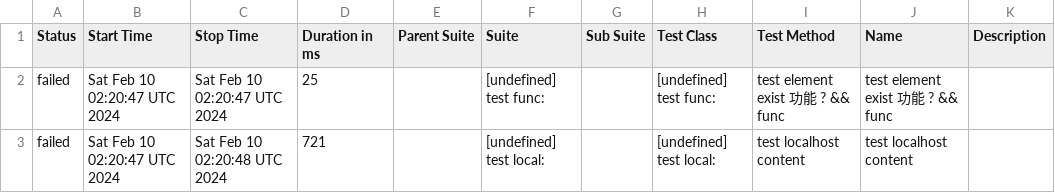
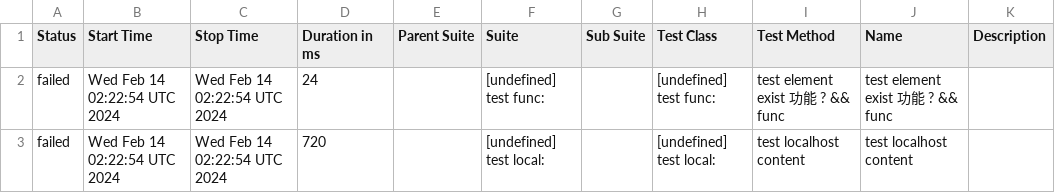
Before and after one commit to yusong-demo/integration-example, a CSV file: 8f90fc8115f9af156f193fa1d9f119c76fe99939/data/suites.csv, drawn as a sheet.

```diff
--- a/8f90fc8115f9af156f193fa1d9f119c76fe99939/data/suites.csv
+++ b/8f90fc8115f9af156f193fa1d9f119c76fe99939/data/suites.csv
@@ -1,3 +1,3 @@
 "Status","Start Time","Stop Time","Duration in ms","Parent Suite","Suite","Sub Suite","Test Class","Test Method","Name","Description"
-"failed","Sat Feb 10 02:20:47 UTC 2024","Sat Feb 10 02:20:47 UTC 2024","25","","[undefined] test func:","","[undefined] test func:","test element exist 功能 ? && func","test element exist 功能 ? && func",""
-"failed","Sat Feb 10 02:20:47 UTC 2024","Sat Feb 10 02:20:48 UTC 2024","721","","[undefined] test local:","","[undefined] test local:","test localhost content","test localhost content",""
+"failed","Wed Feb 14 02:22:54 UTC 2024","Wed Feb 14 02:22:54 UTC 2024","24","","[undefined] test func:","","[undefined] test func:","test element exist 功能 ? && func","test element exist 功能 ? && func",""
+"failed","Wed Feb 14 02:22:54 UTC 2024","Wed Feb 14 02:22:54 UTC 2024","720","","[undefined] test local:","","[undefined] test local:","test localhost content","test localhost content",""
```
Also changed, not shown: 23 other files.
